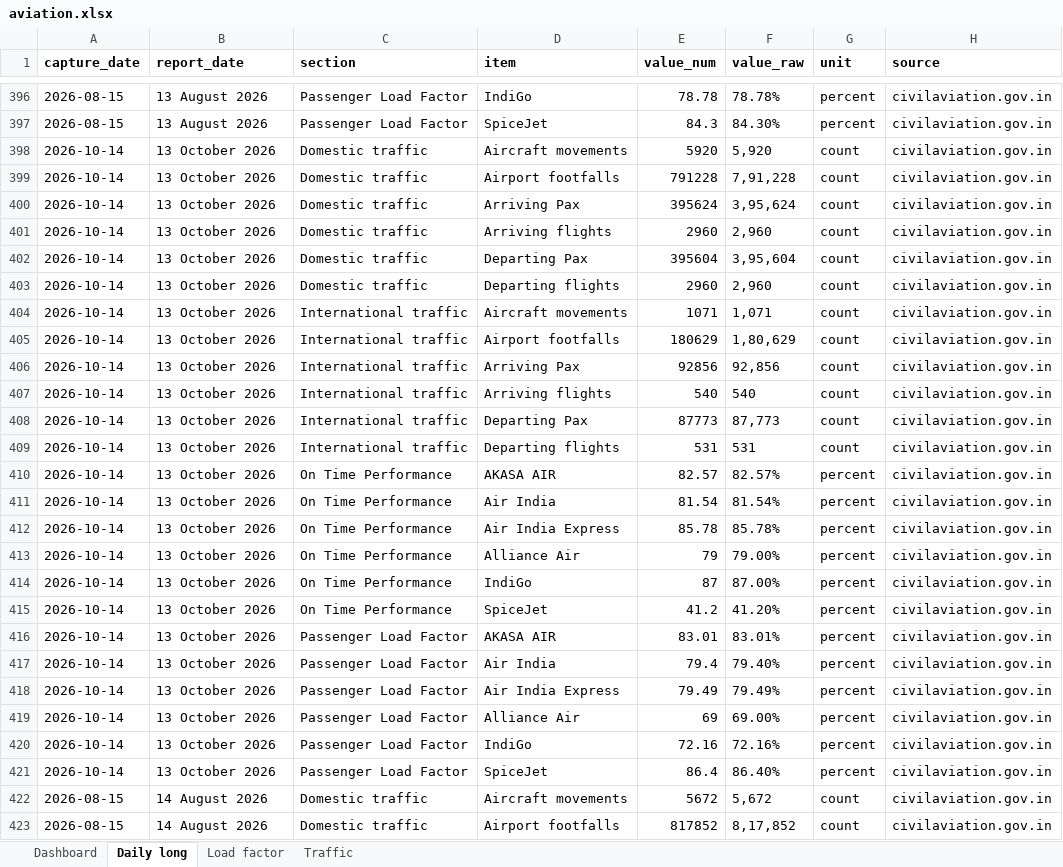
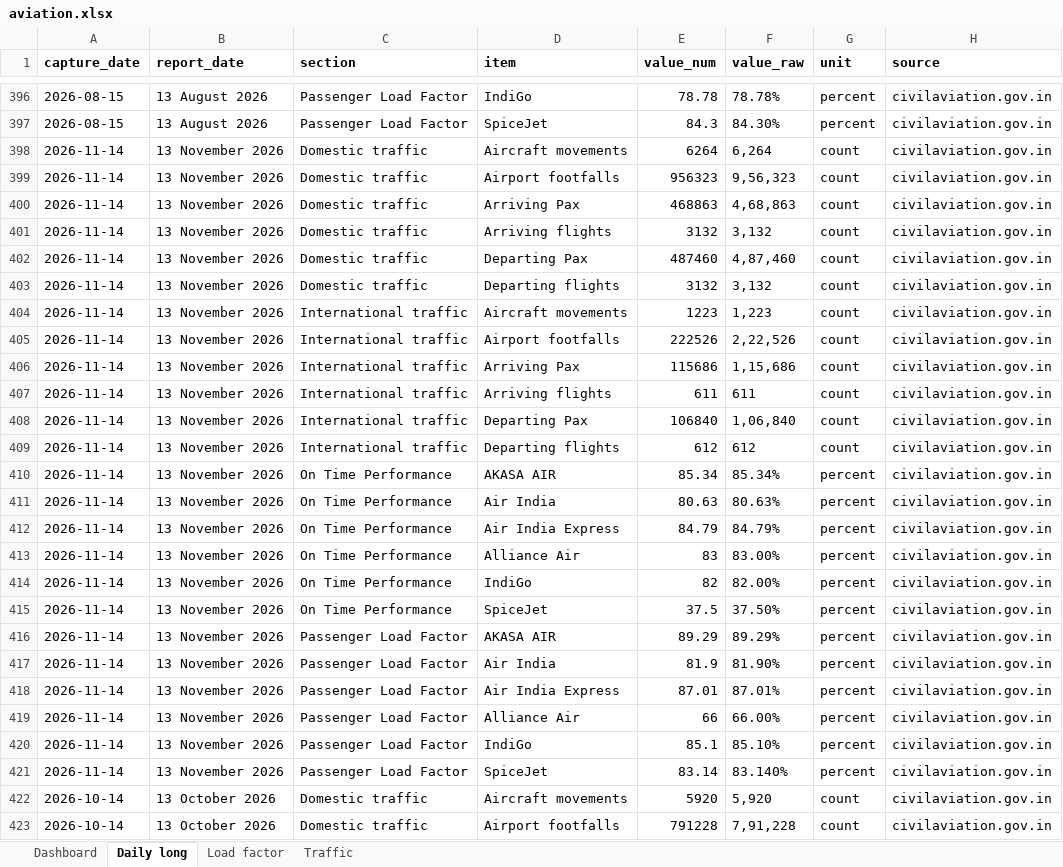
Before and after one commit to isgulati95-code/flight-fare-tracker, an Excel workbook: aviation.xlsx, sheet Daily long, drawn as a sheet; only a part is shown, gaps mark what is left out; the shorter side is filled out with more unchanged rows; values as stored, in another font and other column widths than the file's, no borders; the diff names each change by its address in the sheet, - before the commit and + after, or states it on an @@ line.

```diff
--- a/aviation.xlsx (sheet Daily long)
+++ b/aviation.xlsx (sheet Daily long)
+row 398: 2026-11-14 | 13 November 2026 | Domestic traffic | Aircraft movements | 6264 | 6,264 | count | civilaviation.gov.in
+row 399: 2026-11-14 | 13 November 2026 | Domestic traffic | Airport footfalls | 956323 | 9,56,323 | count | civilaviation.gov.in
+row 400: 2026-11-14 | 13 November 2026 | Domestic traffic | Arriving Pax | 468863 | 4,68,863 | count | civilaviation.gov.in
+row 401: 2026-11-14 | 13 November 2026 | Domestic traffic | Arriving flights | 3132 | 3,132 | count | civilaviation.gov.in
+row 402: 2026-11-14 | 13 November 2026 | Domestic traffic | Departing Pax | 487460 | 4,87,460 | count | civilaviation.gov.in
+row 403: 2026-11-14 | 13 November 2026 | Domestic traffic | Departing flights | 3132 | 3,132 | count | civilaviation.gov.in
+row 404: 2026-11-14 | 13 November 2026 | International traffic | Aircraft movements | 1223 | 1,223 | count | civilaviation.gov.in
+row 405: 2026-11-14 | 13 November 2026 | International traffic | Airport footfalls | 222526 | 2,22,526 | count | civilaviation.gov.in
+row 406: 2026-11-14 | 13 November 2026 | International traffic | Arriving Pax | 115686 | 1,15,686 | count | civilaviation.gov.in
+row 407: 2026-11-14 | 13 November 2026 | International traffic | Arriving flights | 611 | 611 | count | civilaviation.gov.in
+row 408: 2026-11-14 | 13 November 2026 | International traffic | Departing Pax | 106840 | 1,06,840 | count | civilaviation.gov.in
+row 409: 2026-11-14 | 13 November 2026 | International traffic | Departing flights | 612 | 612 | count | civilaviation.gov.in
+row 410: 2026-11-14 | 13 November 2026 | On Time Performance | AKASA AIR | 85.34 | 85.34% | percent | civilaviation.gov.in
+row 411: 2026-11-14 | 13 November 2026 | On Time Performance | Air India | 80.63 | 80.63% | percent | civilaviation.gov.in
+row 412: 2026-11-14 | 13 November 2026 | On Time Performance | Air India Express | 84.79 | 84.79% | percent | civilaviation.gov.in
+row 413: 2026-11-14 | 13 November 2026 | On Time Performance | Alliance Air | 83 | 83.00% | percent | civilaviation.gov.in
+row 414: 2026-11-14 | 13 November 2026 | On Time Performance | IndiGo | 82 | 82.00% | percent | civilaviation.gov.in
+row 415: 2026-11-14 | 13 November 2026 | On Time Performance | SpiceJet | 37.5 | 37.50% | percent | civilaviation.gov.in
+row 416: 2026-11-14 | 13 November 2026 | Passenger Load Factor | AKASA AIR | 89.29 | 89.29% | percent | civilaviation.gov.in
+row 417: 2026-11-14 | 13 November 2026 | Passenger Load Factor | Air India | 81.9 | 81.90% | percent | civilaviation.gov.in
+row 418: 2026-11-14 | 13 November 2026 | Passenger Load Factor | Air India Express | 87.01 | 87.01% | percent | civilaviation.gov.in
+row 419: 2026-11-14 | 13 November 2026 | Passenger Load Factor | Alliance Air | 66 | 66.00% | percent | civilaviation.gov.in
+row 420: 2026-11-14 | 13 November 2026 | Passenger Load Factor | IndiGo | 85.1 | 85.10% | percent | civilaviation.gov.in
+row 421: 2026-11-14 | 13 November 2026 | Passenger Load Factor | SpiceJet | 83.14 | 83.140% | percent | civilaviation.gov.in
```
Also changed, not shown: sheet Dashboard, sheet Load factor, sheet Traffic, fares.xlsx, 4 other files.
